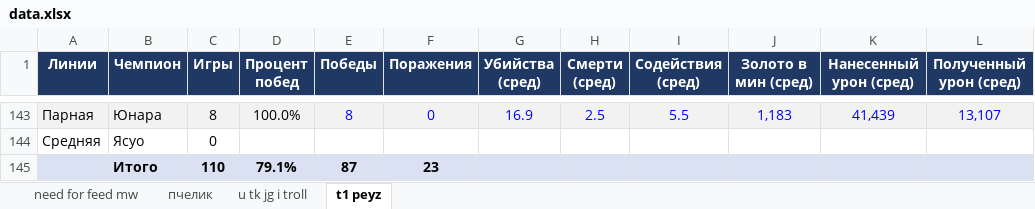
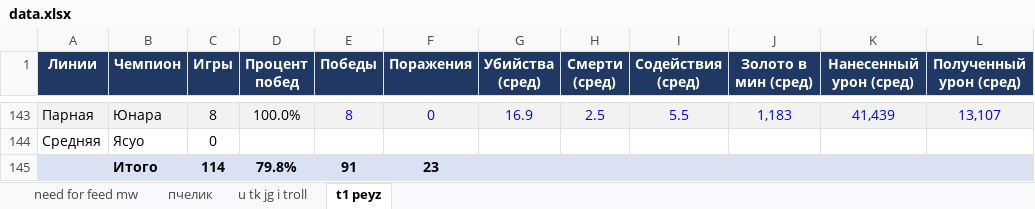
Before and after one commit to VERS1YA/wildriftstats, an Excel workbook: data.xlsx, sheet t1 peyz, drawn as a sheet; only a part is shown, gaps mark what is left out; values as stored, in another font and other column widths than the file's, no borders; the diff covers the shown part only; the diff names each change by its address in the sheet, - before the commit and + after, or states it on an @@ line.

```diff
--- a/data.xlsx (sheet t1 peyz)
+++ b/data.xlsx (sheet t1 peyz)
-C145 (Игры): 110
+C145 (Игры): 114
-D145 (Процент побед): 79.1%
+D145 (Процент побед): 79.8%
-E145 (Победы): 87
+E145 (Победы): 91
```
Also changed, not shown: 37 edited cells elsewhere in this sheet, sheet u tk jg i troll.
